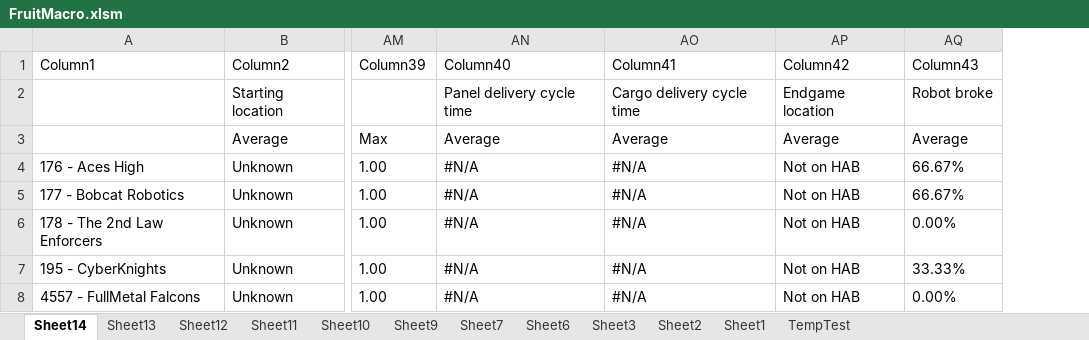
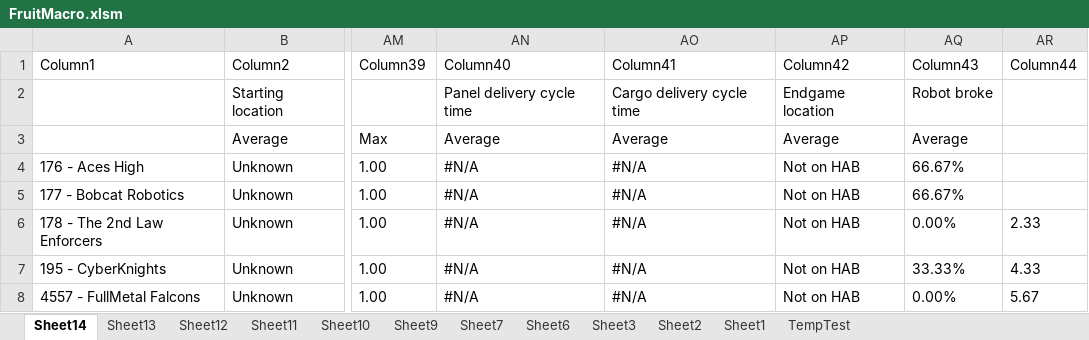
Before and after one commit to team178/TakeThatCody, an Excel workbook: FruitMacro.xlsm, sheet Sheet14, drawn as a sheet; only a part is shown, gaps mark what is left out; values as stored, in another font and other column widths than the file's, no borders; table styles not drawn; the diff names each change by its address in the sheet, - before the commit and + after, or states it on an @@ line.

Commit message:
My attempt on trying to achieve my goal
My goal: Once it will paste all data from one sheet, paste other data into the NEXT EMPTY COLUMN

```diff
--- a/FruitMacro.xlsm (sheet Sheet14)
+++ b/FruitMacro.xlsm (sheet Sheet14)
+column AR (Column44), rows 6-8: 2.33 | 4.33 | 5.67
```
Also changed, not shown: sheet Sheet3.
